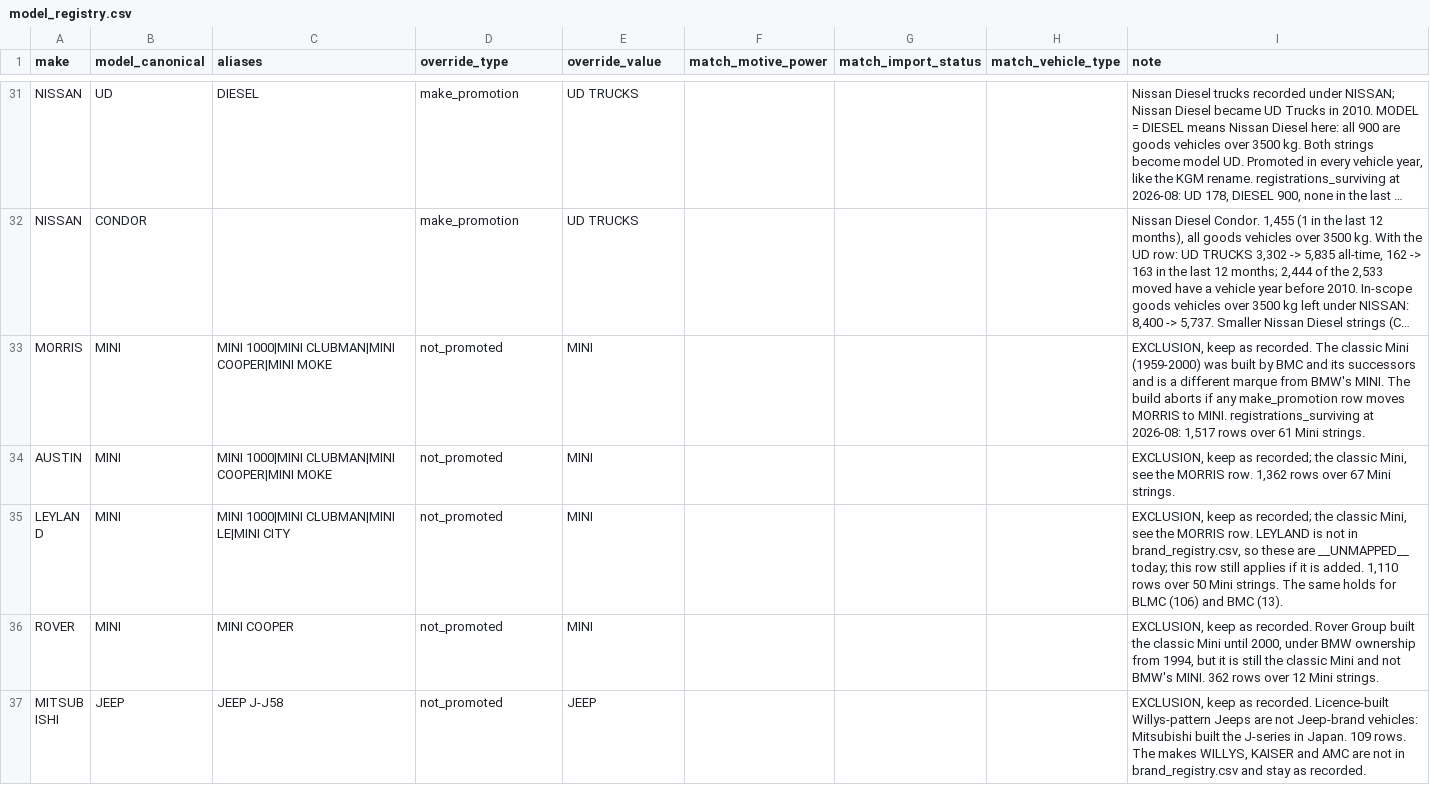
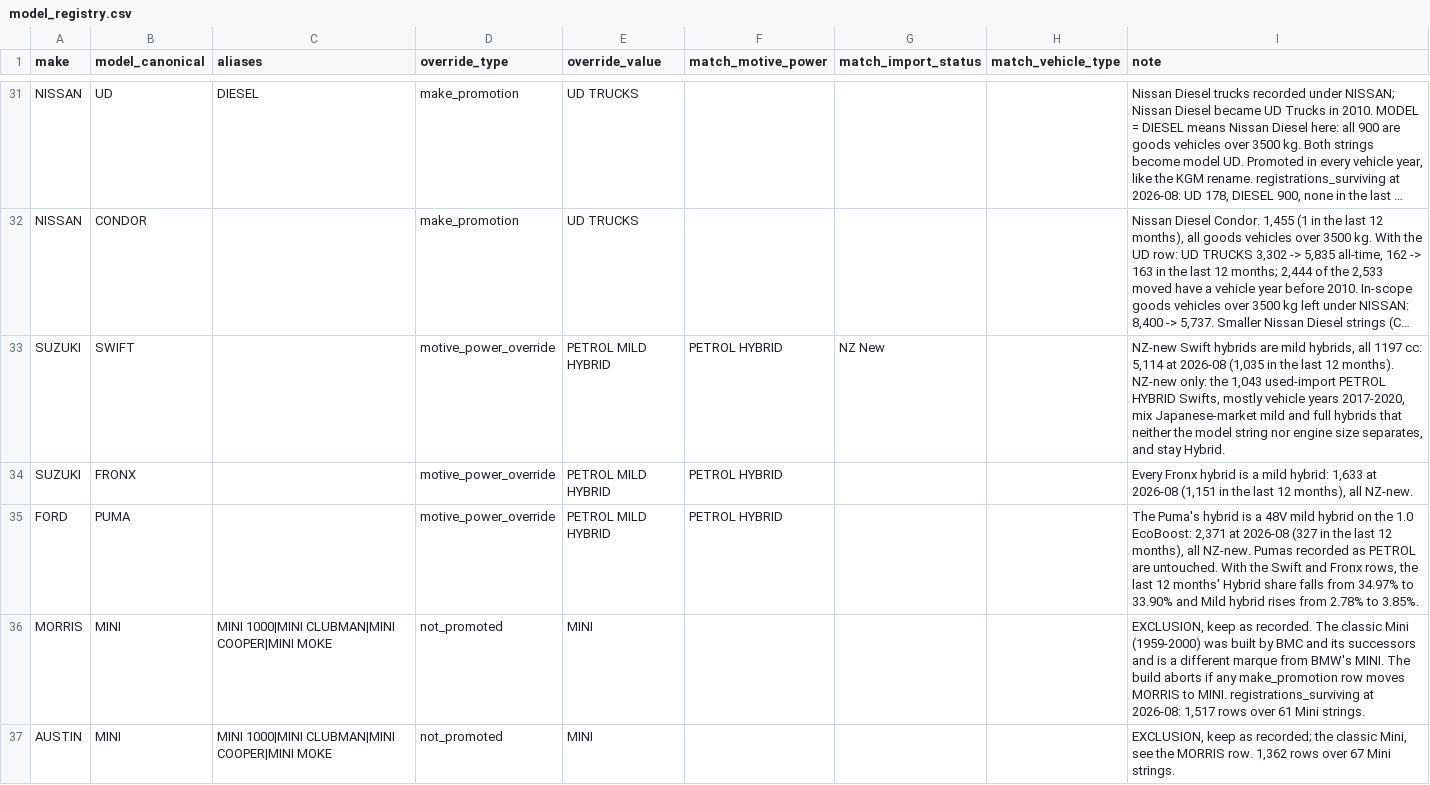
Before and after one commit to nickholttt/nzta-analytics-dashboard, a CSV file: data/reference/model_registry.csv, drawn as a sheet; only a part is shown, gaps mark what is left out; the shorter side is filled out with more unchanged rows; long unchanged cells end in …; the diff names each change by its address in the sheet, - before the commit and + after, or states it on an @@ line.

```diff
--- a/data/reference/model_registry.csv
+++ b/data/reference/model_registry.csv
+row 33: SUZUKI | SWIFT |  | motive_power_override | PETROL MILD HYBRID | PETROL HYBRID | NZ New |  | NZ-new Swift hybrids are mild hybrids, all 1197 cc: 5,114 at 2026-08 (1,035 in the last 12 months). NZ-new only: the 1,043 used-import PETROL HYBRID Swifts, mostly vehicle years 2017-2020, mix Japanese-market mild and full hybrids that neither the model string nor engine size separates, and stay Hybrid.
+row 34: SUZUKI | FRONX |  | motive_power_override | PETROL MILD HYBRID | PETROL HYBRID |  |  | Every Fronx hybrid is a mild hybrid: 1,633 at 2026-08 (1,151 in the last 12 months), all NZ-new.
+row 35: FORD | PUMA |  | motive_power_override | PETROL MILD HYBRID | PETROL HYBRID |  |  | The Puma's hybrid is a 48V mild hybrid on the 1.0 EcoBoost: 2,371 at 2026-08 (327 in the last 12 months), all NZ-new. Pumas recorded as PETROL are untouched. With the Swift and Fronx rows, the last 12 months' Hybrid share falls from 34.97% to 33.90% and Mild hybrid rises from 2.78% to 3.85%.
```
Also changed, not shown: 7 other files.
